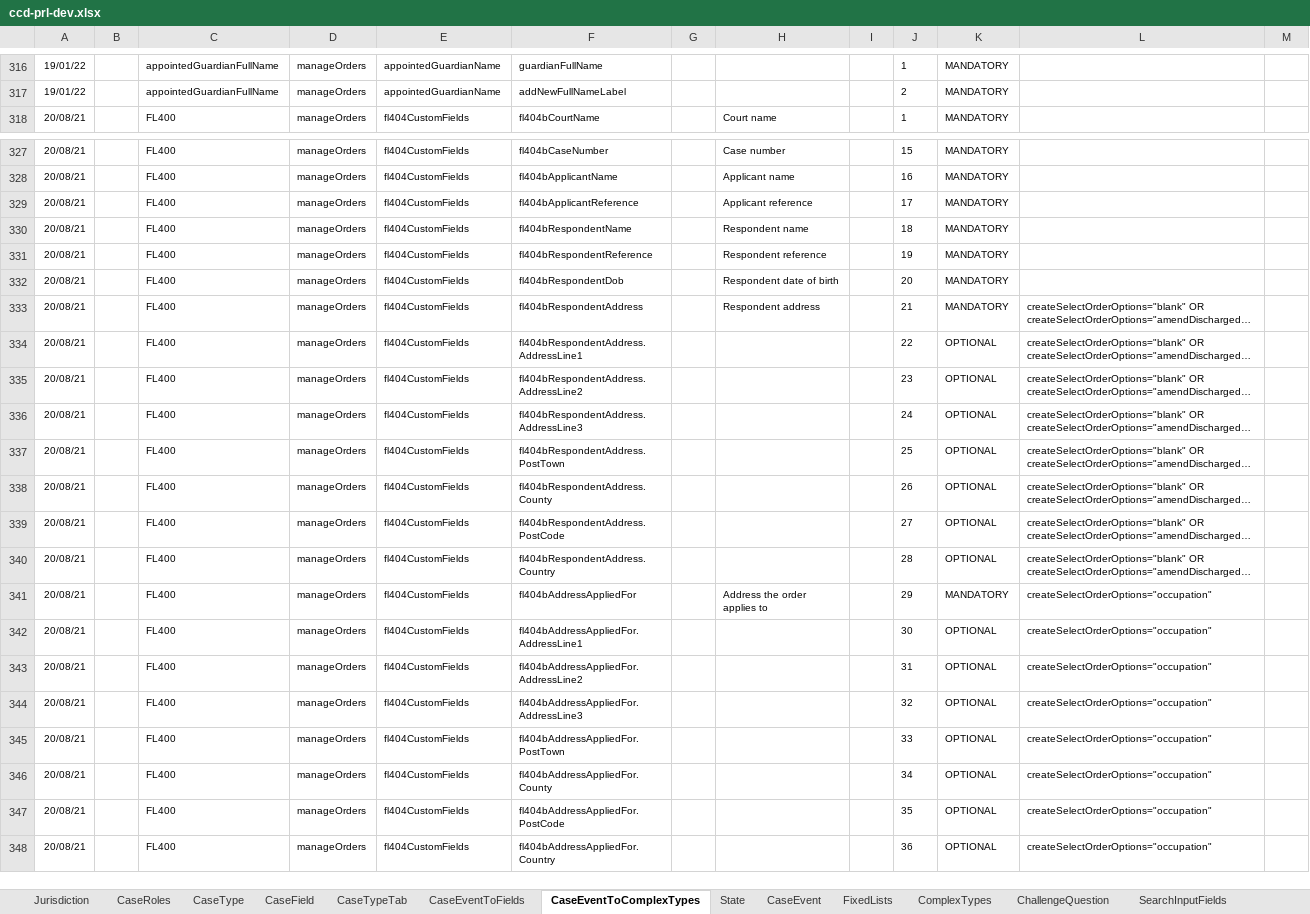
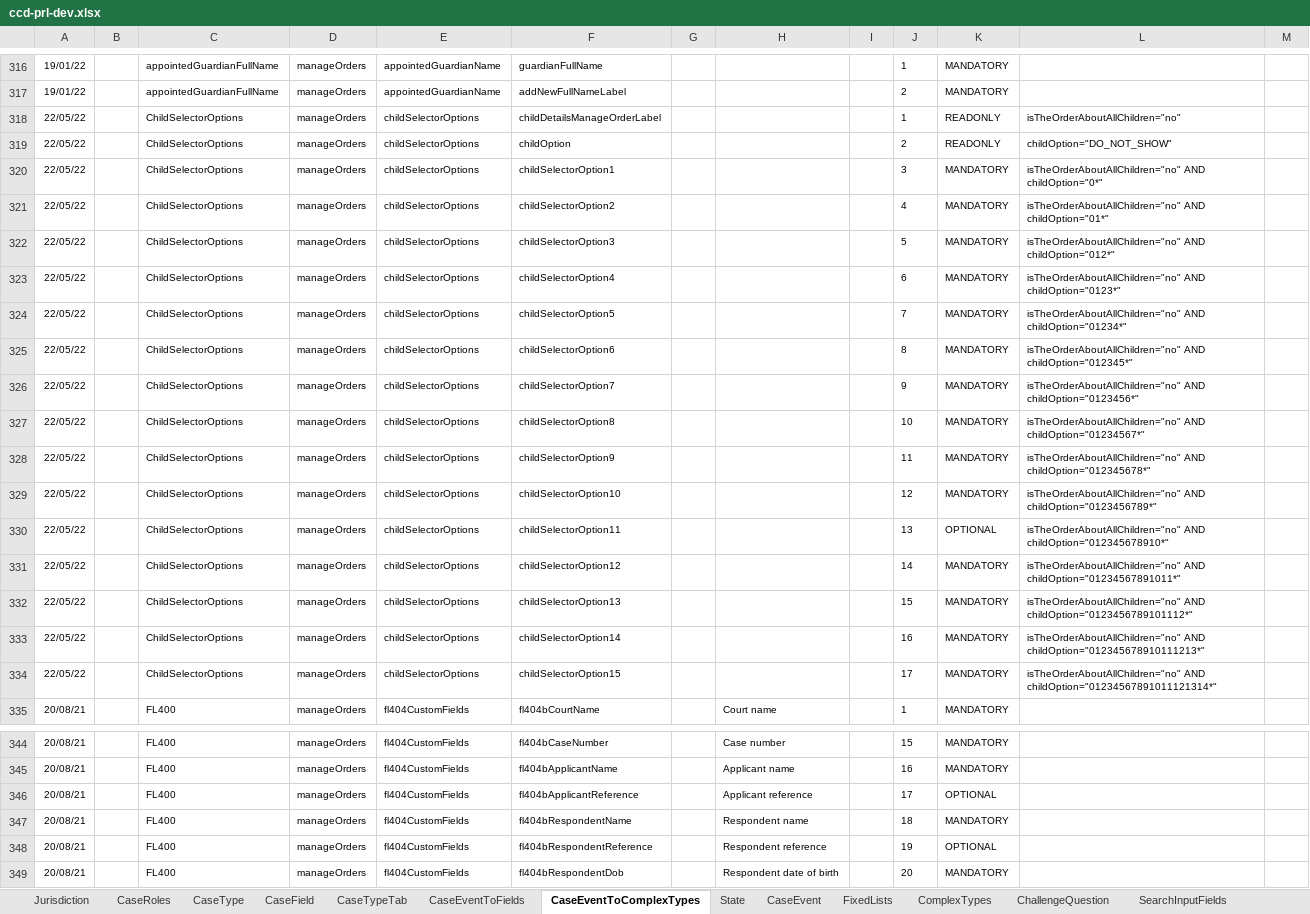
Before and after one commit to hmcts/prl-ccd-definitions, an Excel workbook: build/ccd-development-config/ccd-prl-dev.xlsx, sheet CaseEventToComplexTypes, drawn as a sheet; only a part is shown, gaps mark what is left out; the shorter side is filled out with more unchanged rows; long unchanged cells end in …; values as stored, in another font and other column widths than the file's, no borders; addresses are those after the commit; the diff covers the shown part only; the diff names each change by its address in the sheet, - before the commit and + after, or states it on an @@ line.

Commit message:
refactor of child list

```diff
--- a/build/ccd-development-config/ccd-prl-dev.xlsx (sheet CaseEventToComplexTypes)
+++ b/build/ccd-development-config/ccd-prl-dev.xlsx (sheet CaseEventToComplexTypes)
+row 318: 22/05/22 |  | ChildSelectorOptions | manageOrders | childSelectorOptions | childDetailsManageOrderLabel |  |  |  | 1 | READONLY | isTheOrderAboutAllChildren="no"
+row 319: 22/05/22 |  | ChildSelectorOptions | manageOrders | childSelectorOptions | childOption |  |  |  | 2 | READONLY | childOption="DO_NOT_SHOW"
+row 320: 22/05/22 |  | ChildSelectorOptions | manageOrders | childSelectorOptions | childSelectorOption1 |  |  |  | 3 | MANDATORY | isTheOrderAboutAllChildren="no" AND childOption="0*"
+row 321: 22/05/22 |  | ChildSelectorOptions | manageOrders | childSelectorOptions | childSelectorOption2 |  |  |  | 4 | MANDATORY | isTheOrderAboutAllChildren="no" AND childOption="01*"
+row 322: 22/05/22 |  | ChildSelectorOptions | manageOrders | childSelectorOptions | childSelectorOption3 |  |  |  | 5 | MANDATORY | isTheOrderAboutAllChildren="no" AND childOption="012*"
+row 323: 22/05/22 |  | ChildSelectorOptions | manageOrders | childSelectorOptions | childSelectorOption4 |  |  |  | 6 | MANDATORY | isTheOrderAboutAllChildren="no" AND childOption="0123*"
+row 324: 22/05/22 |  | ChildSelectorOptions | manageOrders | childSelectorOptions | childSelectorOption5 |  |  |  | 7 | MANDATORY | isTheOrderAboutAllChildren="no" AND childOption="01234*"
+row 325: 22/05/22 |  | ChildSelectorOptions | manageOrders | childSelectorOptions | childSelectorOption6 |  |  |  | 8 | MANDATORY | isTheOrderAboutAllChildren="no" AND childOption="012345*"
+row 326: 22/05/22 |  | ChildSelectorOptions | manageOrders | childSelectorOptions | childSelectorOption7 |  |  |  | 9 | MANDATORY | isTheOrderAboutAllChildren="no" AND childOption="0123456*"
+row 327: 22/05/22 |  | ChildSelectorOptions | manageOrders | childSelectorOptions | childSelectorOption8 |  |  |  | 10 | MANDATORY | isTheOrderAboutAllChildren="no" AND childOption="01234567*"
+row 328: 22/05/22 |  | ChildSelectorOptions | manageOrders | childSelectorOptions | childSelectorOption9 |  |  |  | 11 | MANDATORY | isTheOrderAboutAllChildren="no" AND childOption="012345678*"
+row 329: 22/05/22 |  | ChildSelectorOptions | manageOrders | childSelectorOptions | childSelectorOption10 |  |  |  | 12 | MANDATORY | isTheOrderAboutAllChildren="no" AND childOption="0123456789*"
+row 330: 22/05/22 |  | ChildSelectorOptions | manageOrders | childSelectorOptions | childSelectorOption11 |  |  |  | 13 | OPTIONAL | isTheOrderAboutAllChildren="no" AND childOption="012345678910*"
+row 331: 22/05/22 |  | ChildSelectorOptions | manageOrders | childSelectorOptions | childSelectorOption12 |  |  |  | 14 | MANDATORY | isTheOrderAboutAllChildren="no" AND childOption="01234567891011*"
+row 332: 22/05/22 |  | ChildSelectorOptions | manageOrders | childSelectorOptions | childSelectorOption13 |  |  |  | 15 | MANDATORY | isTheOrderAboutAllChildren="no" AND childOption="0123456789101112*"
+row 333: 22/05/22 |  | ChildSelectorOptions | manageOrders | childSelectorOptions | childSelectorOption14 |  |  |  | 16 | MANDATORY | isTheOrderAboutAllChildren="no" AND childOption="012345678910111213*"
+row 334: 22/05/22 |  | ChildSelectorOptions | manageOrders | childSelectorOptions | childSelectorOption15 |  |  |  | 17 | MANDATORY | isTheOrderAboutAllChildren="no" AND childOption="01234567891011121314*"
-K346: MANDATORY
+K346: OPTIONAL
-K348: MANDATORY
+K348: OPTIONAL
```
Also changed, not shown: 2 edited cells elsewhere in this sheet, sheet AuthorisationCaseField, sheet CaseEventToFields, sheet ComplexTypes, sheet FixedLists, sheet CaseField, sheet CaseEvent, 1 more sheet, 4 other files.
